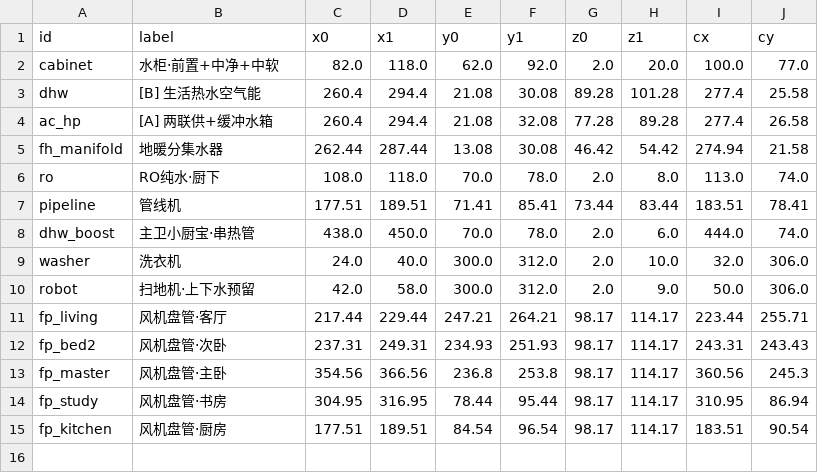
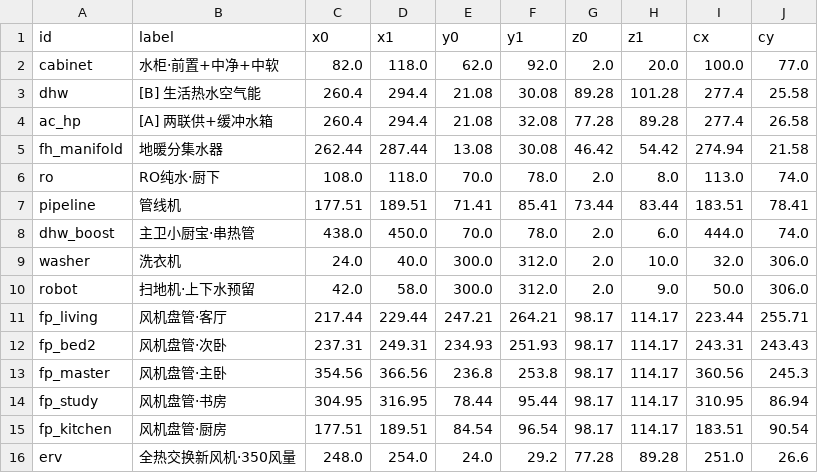
Before and after one commit to neo-oen/rongchuang, a CSV file: 融创大观-3D/模型/全屋/方案推敲/20260628_MEP设备位置.csv, drawn as a sheet.

```diff
--- a/融创大观-3D/模型/全屋/方案推敲/20260628_MEP设备位置.csv
+++ b/融创大观-3D/模型/全屋/方案推敲/20260628_MEP设备位置.csv
@@ -15 +15,2 @@ fp_study,风机盘管·书房,304.95,316.95,78.44,95.44,98.17,114.17,310.95,86.9
 fp_kitchen,风机盘管·厨房,177.51,189.51,84.54,96.54,98.17,114.17,183.51,90.54
+erv,全热交换新风机·350风量,248.0,254.0,24.0,29.2,77.28,89.28,251.0,26.6
```
Also changed, not shown: 26 other files.
